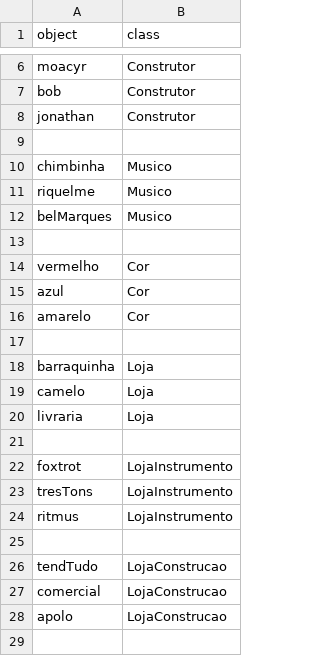
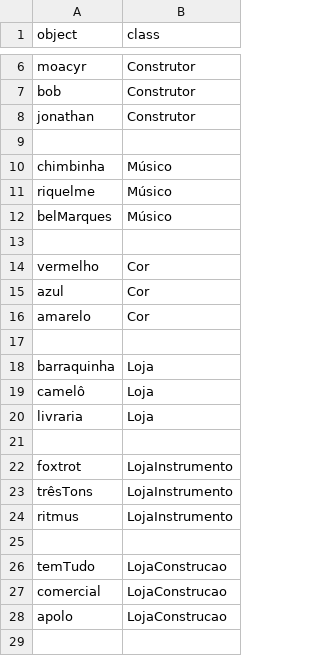
Before and after one commit to rodrigorgs/dominoops, a CSV file: base-objects.csv, drawn as a sheet; only a part is shown, gaps mark what is left out.

```diff
--- a/base-objects.csv
+++ b/base-objects.csv
@@ -9,5 +9,5 @@ jonathan,Construtor
 ,
-chimbinha,Musico
-riquelme,Musico
-belMarques,Musico
+chimbinha,Músico
+riquelme,Músico
+belMarques,Músico
 ,
@@ -18,3 +18,3 @@ amarelo,Cor
 barraquinha,Loja
-camelo,Loja
+camelô,Loja
 livraria,Loja
@@ -22,6 +22,6 @@ livraria,Loja
 foxtrot,LojaInstrumento
-tresTons,LojaInstrumento
+trêsTons,LojaInstrumento
 ritmus,LojaInstrumento
 ,
-tendTudo,LojaConstrucao
+temTudo,LojaConstrucao
 comercial,LojaConstrucao
```
Also changed, not shown: base-classes.csv, 6 other files.
